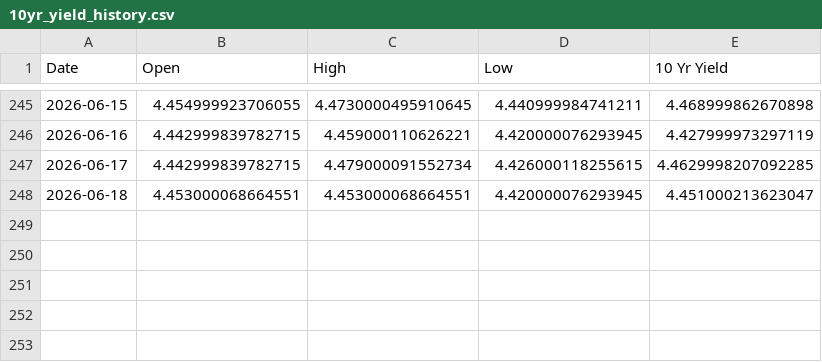
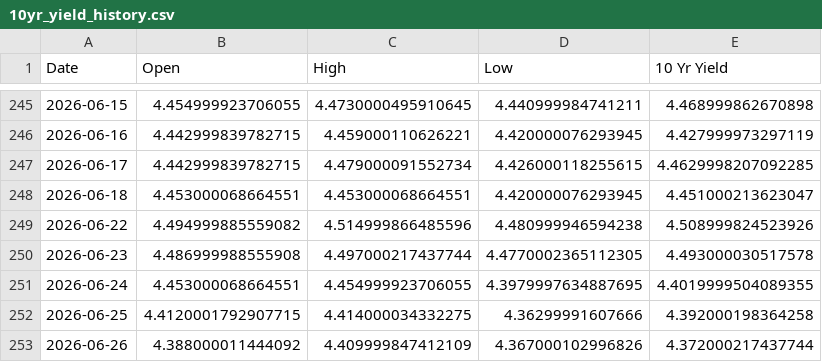
Before and after one commit to housetyler/yahoofinance_USTreasuryYeilds, a CSV file: 10yr_yield_history.csv, drawn as a sheet; only a part is shown, gaps mark what is left out; the diff names each change by its address in the sheet, - before the commit and + after, or states it on an @@ line.

```diff
--- a/10yr_yield_history.csv
+++ b/10yr_yield_history.csv
+row 249: 2026-06-22 | 4.494999885559082 | 4.514999866485596 | 4.480999946594238 | 4.508999824523926
+row 250: 2026-06-23 | 4.486999988555908 | 4.497000217437744 | 4.4770002365112305 | 4.493000030517578
+row 251: 2026-06-24 | 4.453000068664551 | 4.454999923706055 | 4.3979997634887695 | 4.4019999504089355
+row 252: 2026-06-25 | 4.4120001792907715 | 4.414000034332275 | 4.36299991607666 | 4.392000198364258
+row 253: 2026-06-26 | 4.388000011444092 | 4.409999847412109 | 4.367000102996826 | 4.372000217437744
```
